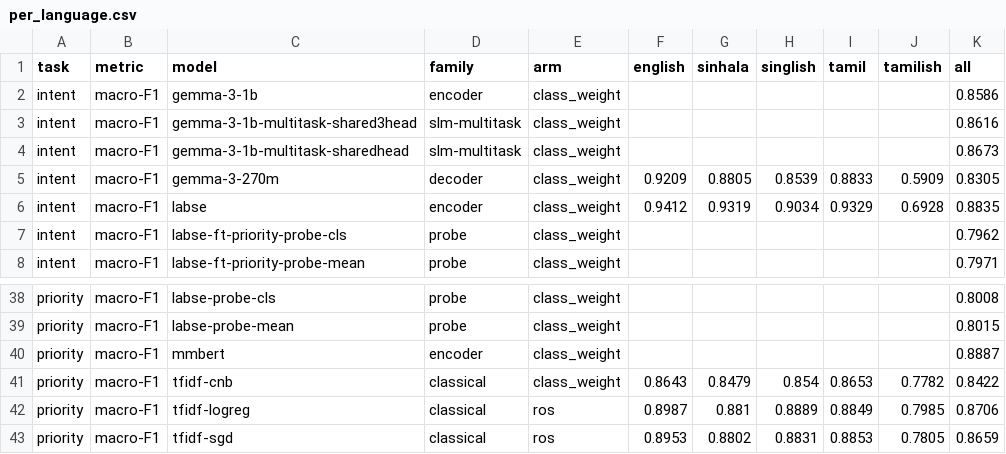
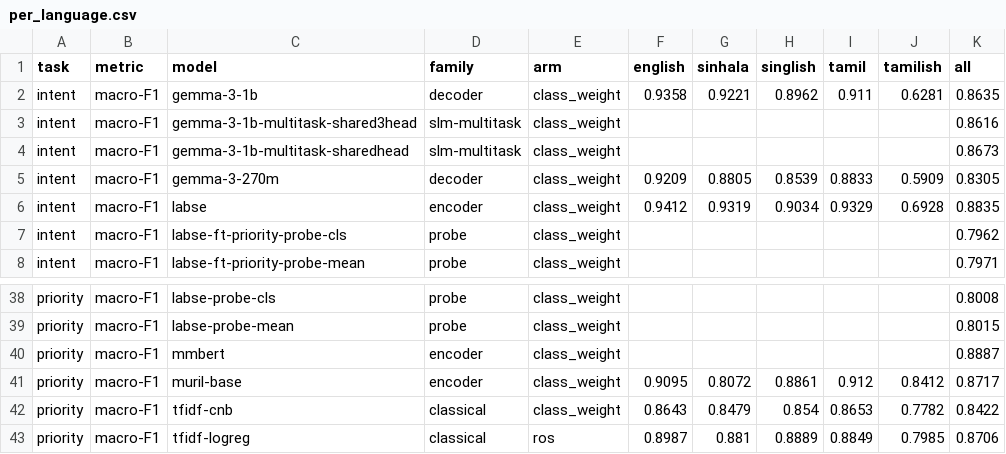
Before and after one commit to Nivin-Sithija/Swift, a CSV file: paper/results/tables/per_language.csv, drawn as a sheet; only a part is shown, gaps mark what is left out; the shorter side is filled out with more unchanged rows.

Commit message:
results: muril-base on priority test, gemma-3-1b on intent test
Intent and priority test are 17 models each now.

muril-base priority macro-F1 0.8717, below tfidf-svm's 0.8734. It is now on all
three tasks and is the weakest neural model on each, losing to character n-grams
on priority. Same story as the tokenizer finding in section 19.

The gemma-3-1b fetch overwrote a valid August record in place: run ids encode
model/task/split/arm but not epochs or batch size, so a rerun at different
hyperparameters replaces the old record silently. Kept the new one (6 epochs
matches the rest of the roster); the +0.0049 is not attributable because epochs
and batch both moved.

That surfaced a wider problem recorded in the tracker: the intent roster is not
hyperparameter-matched, so '1B beats 270M' and 'multitask beats single-task' are
both confounded as currently stated. Archives the batch-32 gemma-3-270m record
ahead of a batch-8 rerun that removes the first confound.

```diff
--- a/paper/results/tables/per_language.csv
+++ b/paper/results/tables/per_language.csv
@@ -1,3 +1,3 @@
 task,metric,model,family,arm,english,sinhala,singlish,tamil,tamilish,all
-intent,macro-F1,gemma-3-1b,encoder,class_weight,,,,,,0.8586
+intent,macro-F1,gemma-3-1b,decoder,class_weight,0.9358,0.9221,0.8962,0.911,0.6281,0.8635
 intent,macro-F1,gemma-3-1b-multitask-shared3head,slm-multitask,class_weight,,,,,,0.8616
@@ -40,2 +40,3 @@ priority,macro-F1,labse-probe-mean,probe,class_weight,,,,,,0.8015
 priority,macro-F1,mmbert,encoder,class_weight,,,,,,0.8887
+priority,macro-F1,muril-base,encoder,class_weight,0.9095,0.8072,0.8861,0.912,0.8412,0.8717
 priority,macro-F1,tfidf-cnb,classical,class_weight,0.8643,0.8479,0.854,0.8653,0.7782,0.8422
```
Also changed, not shown: paper/results/tables/coverage.csv, paper/results/tables/main_pooled.csv, 27 other files.
